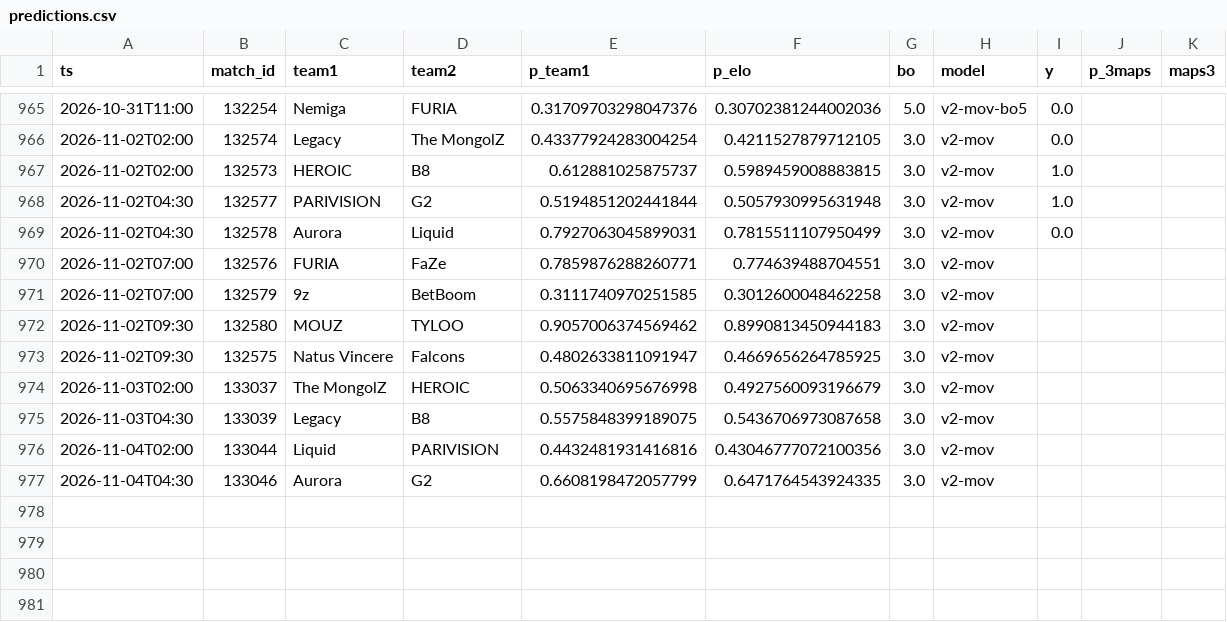
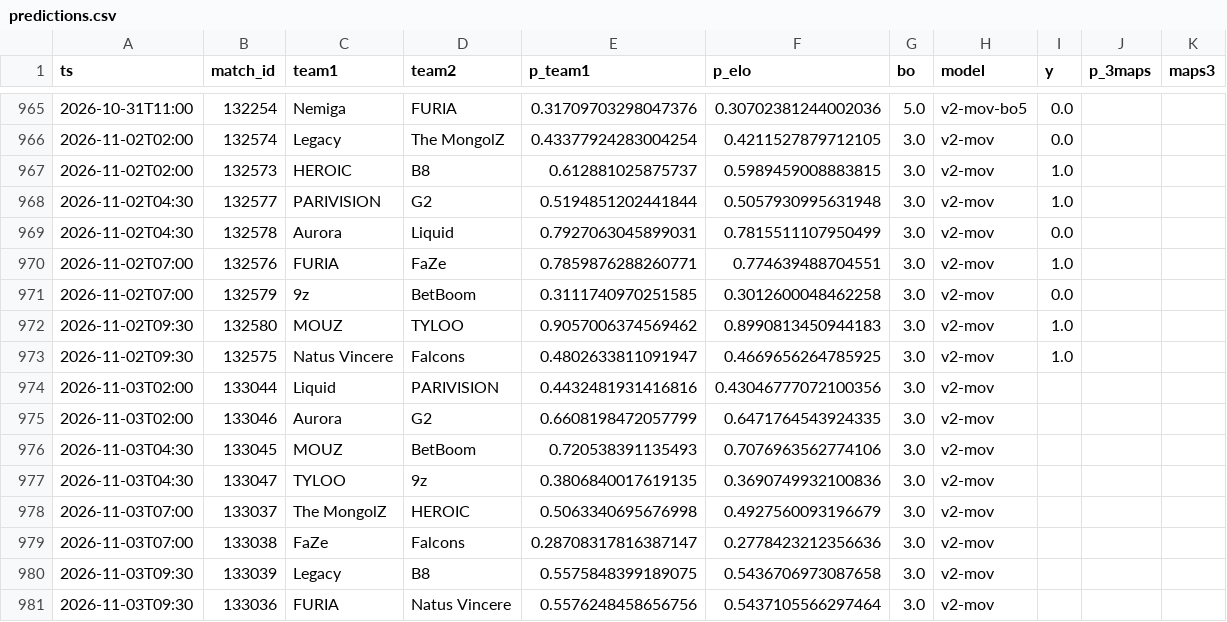
Before and after one commit to azcal/mbm-cs2, a CSV file: logs/predictions.csv, drawn as a sheet; only a part is shown, gaps mark what is left out.

```diff
--- a/logs/predictions.csv
+++ b/logs/predictions.csv
@@ -969,9 +969,13 @@ ts,match_id,team1,team2,p_team1,p_elo,bo,model,y,p_3maps,maps3
 2026-11-02T04:30,132578,Aurora,Liquid,0.7927063045899031,0.7815511107950499,3.0,v2-mov,0.0,,
-2026-11-02T07:00,132576,FURIA,FaZe,0.7859876288260771,0.774639488704551,3.0,v2-mov,,,
-2026-11-02T07:00,132579,9z,BetBoom,0.3111740970251585,0.3012600048462258,3.0,v2-mov,,,
-2026-11-02T09:30,132580,MOUZ,TYLOO,0.9057006374569462,0.8990813450944183,3.0,v2-mov,,,
-2026-11-02T09:30,132575,Natus Vincere,Falcons,0.4802633811091947,0.4669656264785925,3.0,v2-mov,,,
-2026-11-03T02:00,133037,The MongolZ,HEROIC,0.5063340695676998,0.4927560093196679,3.0,v2-mov,,,
-2026-11-03T04:30,133039,Legacy,B8,0.5575848399189075,0.5436706973087658,3.0,v2-mov,,,
-2026-11-04T02:00,133044,Liquid,PARIVISION,0.4432481931416816,0.43046777072100356,3.0,v2-mov,,,
-2026-11-04T04:30,133046,Aurora,G2,0.6608198472057799,0.6471764543924335,3.0,v2-mov,,,
+2026-11-02T07:00,132576,FURIA,FaZe,0.7859876288260771,0.774639488704551,3.0,v2-mov,1.0,,
+2026-11-02T07:00,132579,9z,BetBoom,0.3111740970251585,0.3012600048462258,3.0,v2-mov,0.0,,
+2026-11-02T09:30,132580,MOUZ,TYLOO,0.9057006374569462,0.8990813450944183,3.0,v2-mov,1.0,,
+2026-11-02T09:30,132575,Natus Vincere,Falcons,0.4802633811091947,0.4669656264785925,3.0,v2-mov,1.0,,
+2026-11-03T02:00,133044,Liquid,PARIVISION,0.4432481931416816,0.43046777072100356,3.0,v2-mov,,,
+2026-11-03T02:00,133046,Aurora,G2,0.6608198472057799,0.6471764543924335,3.0,v2-mov,,,
+2026-11-03T04:30,133045,MOUZ,BetBoom,0.720538391135493,0.7076963562774106,3.0,v2-mov,,,
+2026-11-03T04:30,133047,TYLOO,9z,0.3806840017619135,0.3690749932100836,3.0,v2-mov,,,
+2026-11-03T07:00,133037,The MongolZ,HEROIC,0.5063340695676998,0.4927560093196679,3.0,v2-mov,,,
+2026-11-03T07:00,133038,FaZe,Falcons,0.28708317816387147,0.2778423212356636,3.0,v2-mov,,,
+2026-11-03T09:30,133039,Legacy,B8,0.5575848399189075,0.5436706973087658,3.0,v2-mov,,,
+2026-11-03T09:30,133036,FURIA,Natus Vincere,0.5576248458656756,0.5437105566297464,3.0,v2-mov,,,
```
Also changed, not shown: data/matches.csv, logs/graded.csv, 3 other files.
